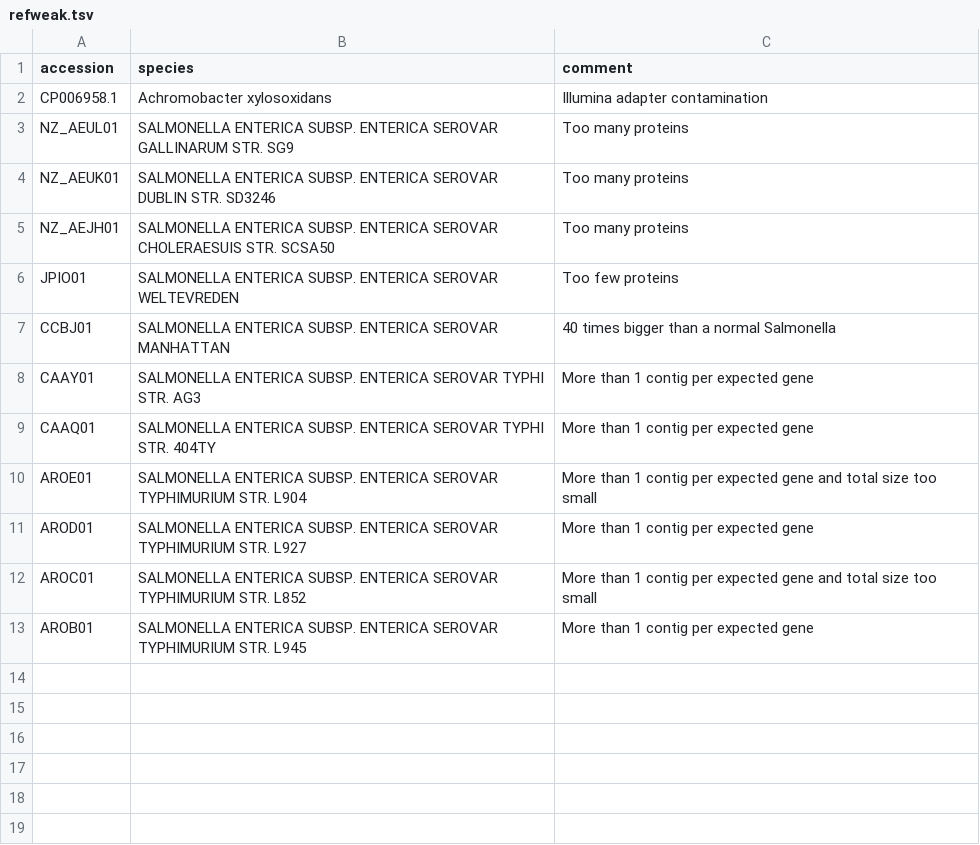
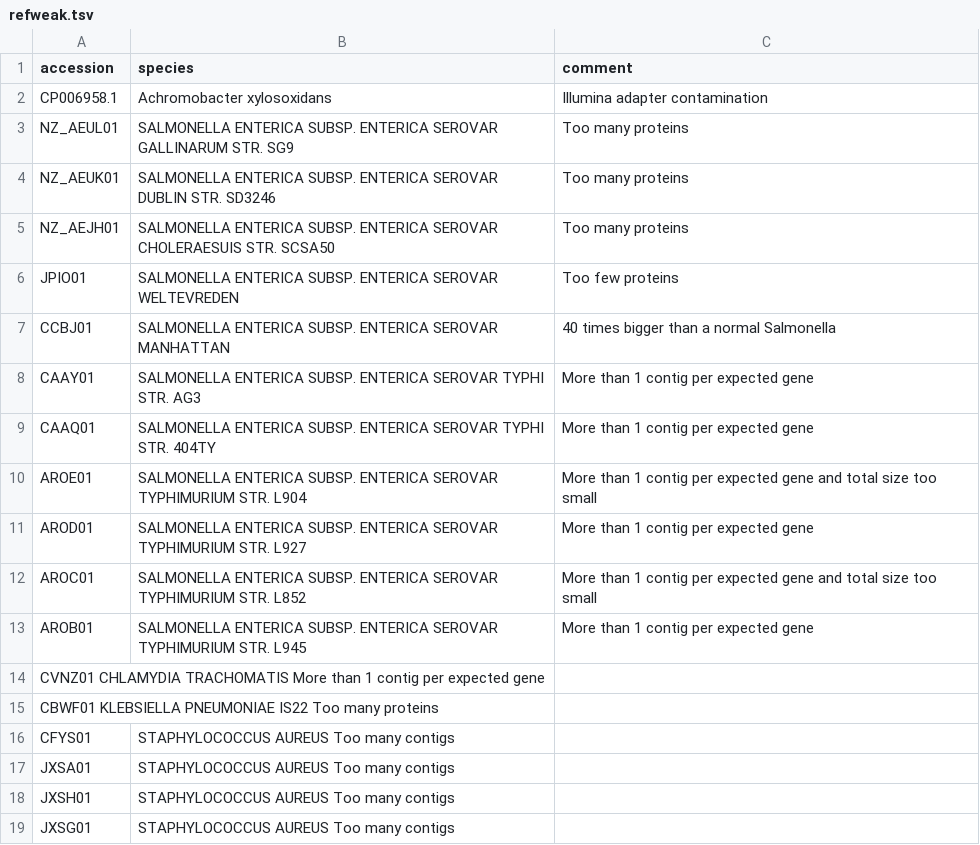
Before and after one commit to refweak/refweak, a TSV file: refweak.tsv, drawn as a sheet; the diff names each change by its address in the sheet, - before the commit and + after, or states it on an @@ line.

Commit message:
add some more fragmented genomes

```diff
--- a/refweak.tsv
+++ b/refweak.tsv
+row 14: CVNZ01 CHLAMYDIA TRACHOMATIS More than 1 contig per expected gene
+row 15: CBWF01 KLEBSIELLA PNEUMONIAE IS22 Too many proteins
+row 16: CFYS01 | STAPHYLOCOCCUS AUREUS Too many contigs
+row 17: JXSA01 | STAPHYLOCOCCUS AUREUS Too many contigs
+row 18: JXSH01 | STAPHYLOCOCCUS AUREUS Too many contigs
+row 19: JXSG01 | STAPHYLOCOCCUS AUREUS Too many contigs
```
